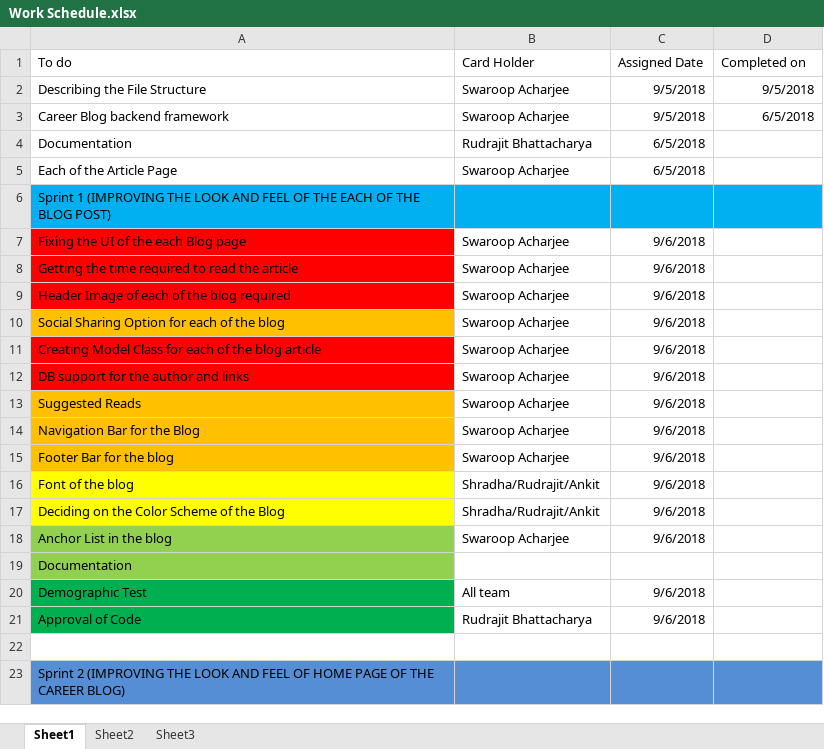
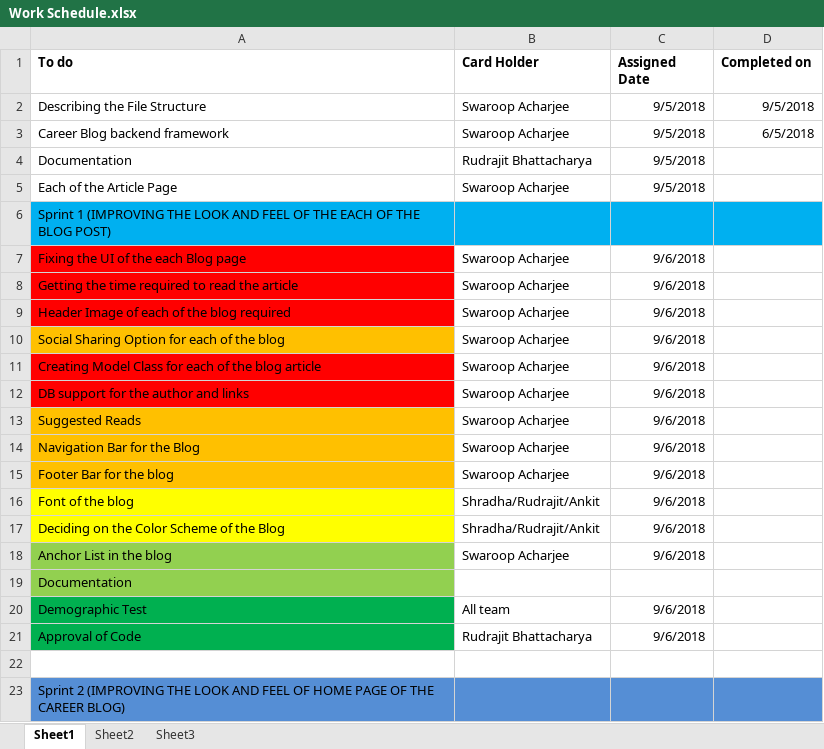
Before and after one commit to LocalXpress/breakfreev2, an Excel workbook: Work Schedule.xlsx, sheet Sheet1, drawn as a sheet; values as stored, in another font and other column widths than the file's, no borders; the diff names each change by its address in the sheet, - before the commit and + after, or states it on an @@ line.

```diff
--- a/Work Schedule.xlsx (sheet Sheet1)
+++ b/Work Schedule.xlsx (sheet Sheet1)
-A1:D1 bold: off
+A1:D1 bold: on
-C4:C5 (Assigned Date): 6/5/2018
+C4:C5 (Assigned Date): 9/5/2018
```
